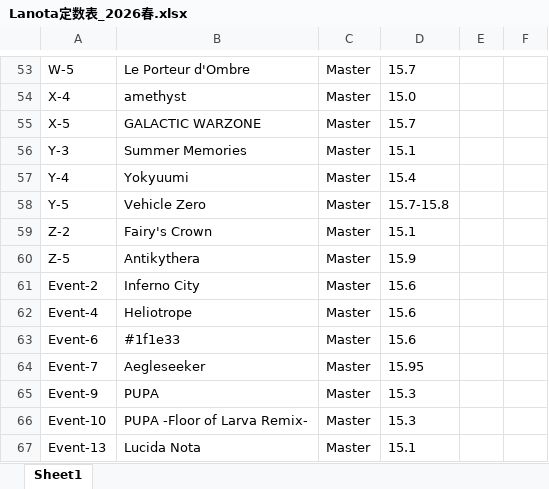
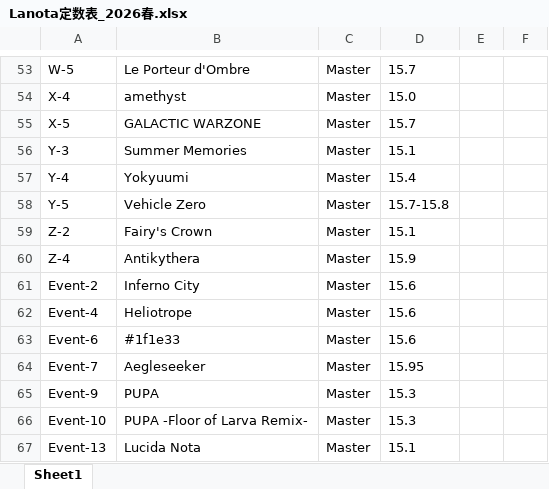
Before and after one commit to 0Desom0/Desom-OlivaDice-Plugin, an Excel workbook: 娱乐/LanotaPlugin/Data/excel_table/Lanota定数表_2026春.xlsx, sheet Sheet1, drawn as a sheet; only a part is shown, gaps mark what is left out; values as stored, in another font and other column widths than the file's, no borders; the diff names each change by its address in the sheet, - before the commit and + after, or states it on an @@ line.

```diff
--- a/娱乐/LanotaPlugin/Data/excel_table/Lanota定数表_2026春.xlsx (sheet Sheet1)
+++ b/娱乐/LanotaPlugin/Data/excel_table/Lanota定数表_2026春.xlsx (sheet Sheet1)
-A60: Z-5
+A60: Z-4
```
Also changed, not shown: 11 other files.
